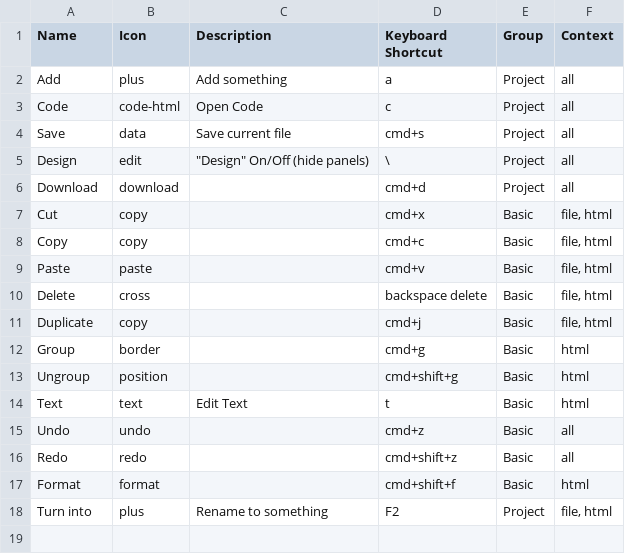
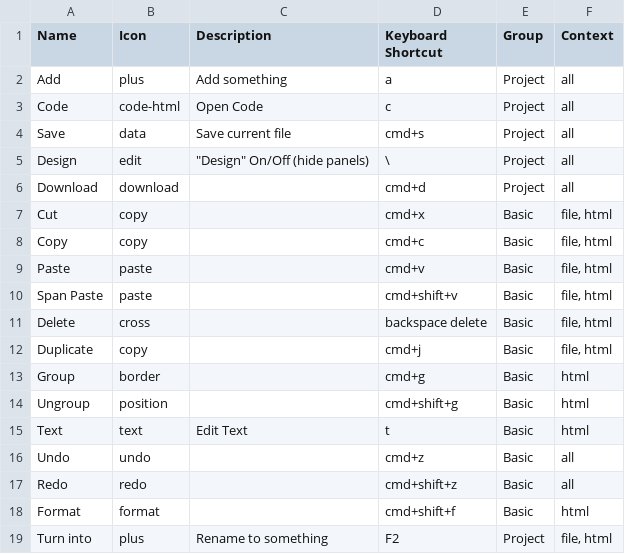
Before and after one commit to weareunderdesign/rnbw, a CSV file: src/_ref/cmdk.ref/Actions.csv, drawn as a sheet.

Commit message:
feat: define new action

```diff
--- a/src/_ref/cmdk.ref/Actions.csv
+++ b/src/_ref/cmdk.ref/Actions.csv
@@ -9,2 +9,3 @@ Copy,copy,,cmd+c,Basic,"file, html"
 Paste,paste,,cmd+v,Basic,"file, html"
+Span Paste,paste,,cmd+shift+v,Basic,"file, html"
 Delete,cross,,backspace delete,Basic,"file, html"
```
Also changed, not shown: 1 other file.
